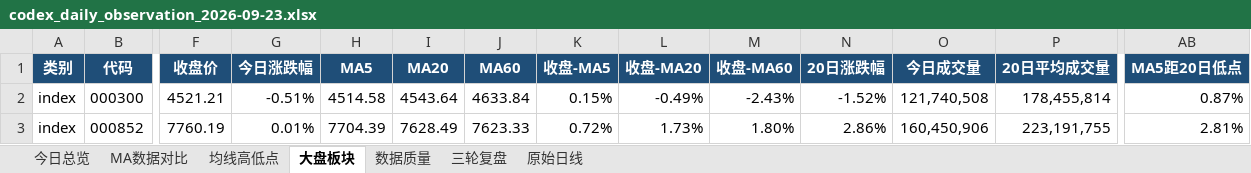
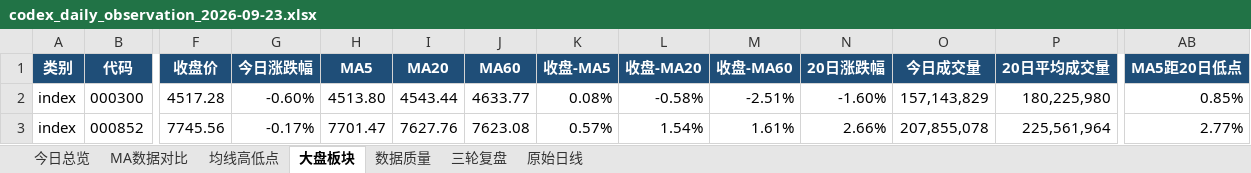
Before and after one commit to ghskb1949/a-share-dashboard, an Excel workbook: codex_daily_observation_2026-09-23.xlsx, sheet 大盘板块, drawn as a sheet; only a part is shown, gaps mark what is left out; values as stored, in another font and other column widths than the file's, no borders; the diff covers the shown part only; the diff names each change by its address in the sheet, - before the commit and + after, or states it on an @@ line.

```diff
--- a/codex_daily_observation_2026-09-23.xlsx (sheet 大盘板块)
+++ b/codex_daily_observation_2026-09-23.xlsx (sheet 大盘板块)
-F2 (收盘价): 4521.21
+F2 (收盘价): 4517.28
-G2 (今日涨跌幅): -0.51%
+G2 (今日涨跌幅): -0.60%
-H2 (MA5): 4514.58
+H2 (MA5): 4513.80
-I2 (MA20): 4543.64
+I2 (MA20): 4543.44
-J2 (MA60): 4633.84
+J2 (MA60): 4633.77
-K2 (收盘-MA5): 0.15%
+K2 (收盘-MA5): 0.08%
-L2 (收盘-MA20): -0.49%
+L2 (收盘-MA20): -0.58%
-M2 (收盘-MA60): -2.43%
+M2 (收盘-MA60): -2.51%
-N2 (20日涨跌幅): -1.52%
+N2 (20日涨跌幅): -1.60%
-O2 (今日成交量): 121,740,508
+O2 (今日成交量): 157,143,829
-P2 (20日平均成交量): 178,455,814
+P2 (20日平均成交量): 180,225,980
-AB2 (MA5距20日低点): 0.87%
+AB2 (MA5距20日低点): 0.85%
-F3 (收盘价): 7760.19
+F3 (收盘价): 7745.56
-G3 (今日涨跌幅): 0.01%
+G3 (今日涨跌幅): -0.17%
-H3 (MA5): 7704.39
+H3 (MA5): 7701.47
-I3 (MA20): 7628.49
+I3 (MA20): 7627.76
-J3 (MA60): 7623.33
+J3 (MA60): 7623.08
-K3 (收盘-MA5): 0.72%
+K3 (收盘-MA5): 0.57%
-L3 (收盘-MA20): 1.73%
+L3 (收盘-MA20): 1.54%
-M3 (收盘-MA60): 1.80%
+M3 (收盘-MA60): 1.61%
-N3 (20日涨跌幅): 2.86%
+N3 (20日涨跌幅): 2.66%
-O3 (今日成交量): 160,450,906
+O3 (今日成交量): 207,855,078
-P3 (20日平均成交量): 223,191,755
+P3 (20日平均成交量): 225,561,964
-AB3 (MA5距20日低点): 2.81%
+AB3 (MA5距20日低点): 2.77%
```
Also changed, not shown: 190 edited cells and cell formats elsewhere in this sheet, sheet 原始日线, sheet 均线高低点, sheet MA数据对比, sheet 数据质量, sheet 今日总览, output/codex_daily_observation_2026-09-23.xlsx, 3 other files.
